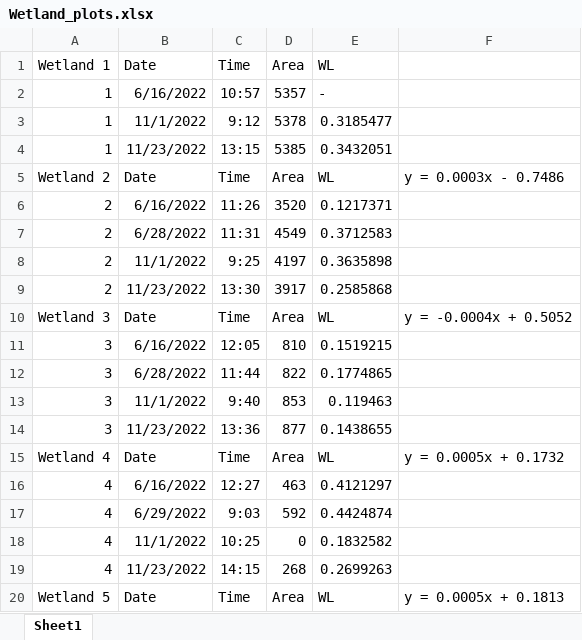
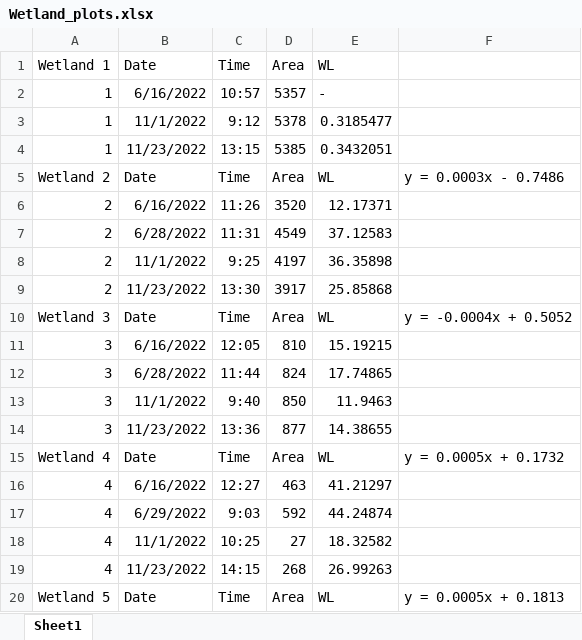
Before and after one commit to carbonshed/Ecuador2022, an Excel workbook: daniela/Wetland_plots.xlsx, sheet Sheet1, drawn as a sheet; only a part is shown; values as stored, in another font and other column widths than the file's, no borders; charts and pictures not drawn; the diff covers the shown part only; the diff names each change by its address in the sheet, - before the commit and + after, or states it on an @@ line.

Commit message:
dz

```diff
--- a/daniela/Wetland_plots.xlsx (sheet Sheet1)
+++ b/daniela/Wetland_plots.xlsx (sheet Sheet1)
-E6 (WL): 0.1217371
+E6 (WL): 12.17371
-E7 (WL): 0.3712583
+E7 (WL): 37.12583
-E8 (WL): 0.3635898
+E8 (WL): 36.35898
-E9 (WL): 0.2585868
+E9 (WL): 25.85868
-E11 (WL): 0.1519215
+E11 (WL): 15.19215
-D12 (Area): 822
+D12 (Area): 824
-E12 (WL): 0.1774865
+E12 (WL): 17.74865
-D13 (Area): 853
+D13 (Area): 850
-E13 (WL): 0.119463
+E13 (WL): 11.9463
-E14 (WL): 0.1438655
+E14 (WL): 14.38655
-E16 (WL): 0.4121297
+E16 (WL): 41.21297
-E17 (WL): 0.4424874
+E17 (WL): 44.24874
-D18 (Area): 0
+D18 (Area): 27
-E18 (WL): 0.1832582
+E18 (WL): 18.32582
-E19 (WL): 0.2699263
+E19 (WL): 26.99263
```
Also changed, not shown: 29 edited cells elsewhere in this sheet, charts or pictures.
